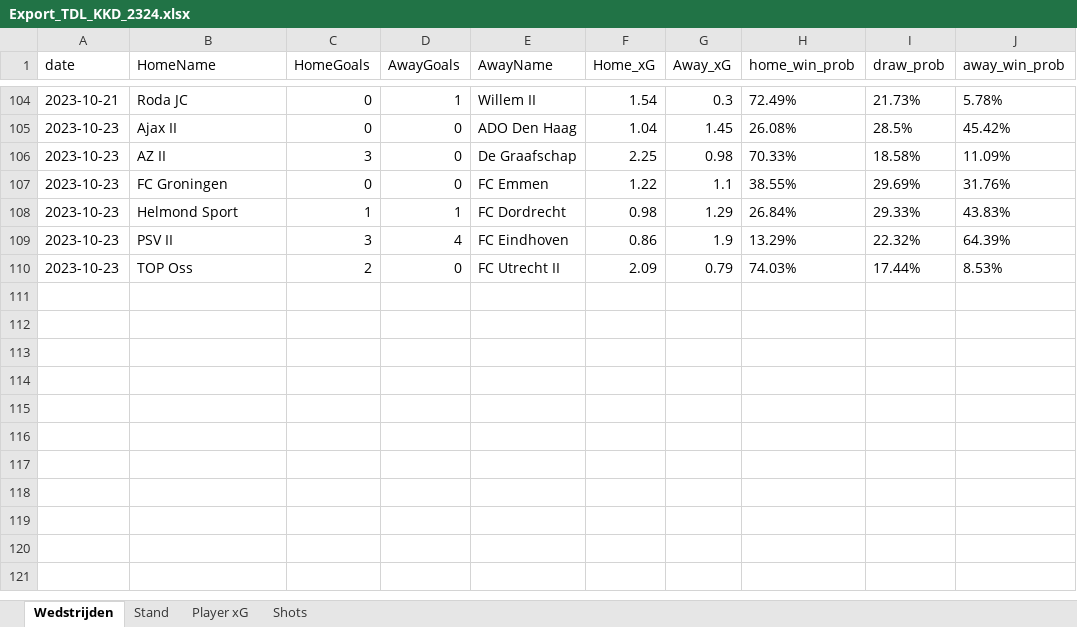
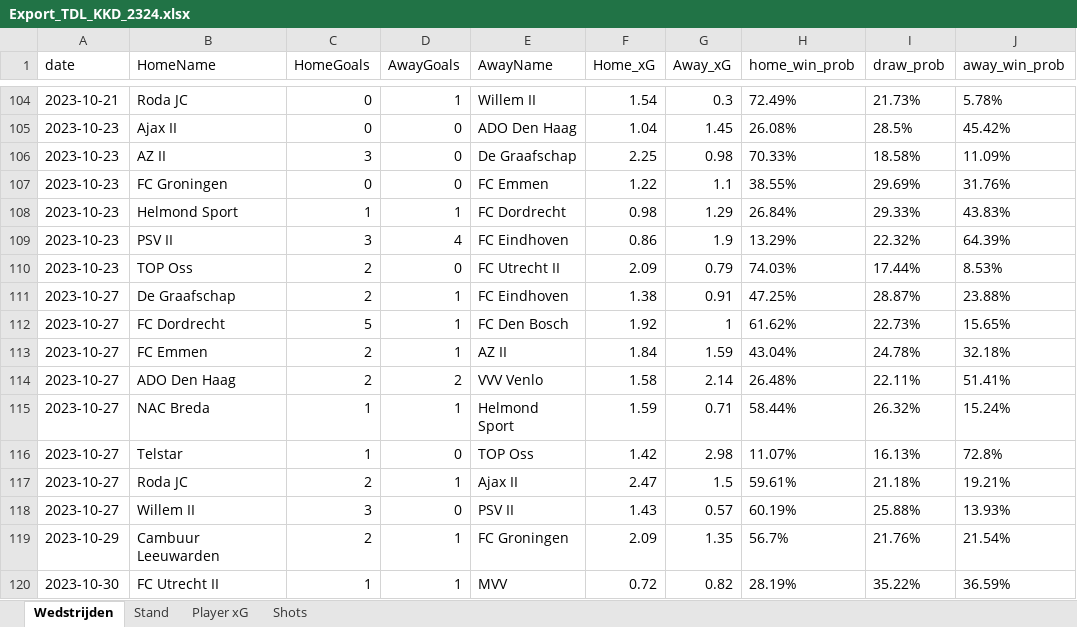
Before and after one commit to RobinKoetsier/gettingbluefingers, an Excel workbook: Export_TDL_KKD_2324.xlsx, sheet Wedstrijden, drawn as a sheet; only a part is shown, gaps mark what is left out; values as stored, in another font and other column widths than the file's, no borders; the diff names each change by its address in the sheet, - before the commit and + after, or states it on an @@ line.

```diff
--- a/Export_TDL_KKD_2324.xlsx (sheet Wedstrijden)
+++ b/Export_TDL_KKD_2324.xlsx (sheet Wedstrijden)
+row 111: 2023-10-27 | De Graafschap | 2 | 1 | FC Eindhoven | 1.38 | 0.91 | 47.25% | 28.87% | 23.88%
+row 112: 2023-10-27 | FC Dordrecht | 5 | 1 | FC Den Bosch | 1.92 | 1 | 61.62% | 22.73% | 15.65%
+row 113: 2023-10-27 | FC Emmen | 2 | 1 | AZ II | 1.84 | 1.59 | 43.04% | 24.78% | 32.18%
+row 114: 2023-10-27 | ADO Den Haag | 2 | 2 | VVV Venlo | 1.58 | 2.14 | 26.48% | 22.11% | 51.41%
+row 115: 2023-10-27 | NAC Breda | 1 | 1 | Helmond Sport | 1.59 | 0.71 | 58.44% | 26.32% | 15.24%
+row 116: 2023-10-27 | Telstar | 1 | 0 | TOP Oss | 1.42 | 2.98 | 11.07% | 16.13% | 72.8%
+row 117: 2023-10-27 | Roda JC | 2 | 1 | Ajax II | 2.47 | 1.5 | 59.61% | 21.18% | 19.21%
+row 118: 2023-10-27 | Willem II | 3 | 0 | PSV II | 1.43 | 0.57 | 60.19% | 25.88% | 13.93%
+row 119: 2023-10-29 | Cambuur Leeuwarden | 2 | 1 | FC Groningen | 2.09 | 1.35 | 56.7% | 21.76% | 21.54%
+row 120: 2023-10-30 | FC Utrecht II | 1 | 1 | MVV | 0.72 | 0.82 | 28.19% | 35.22% | 36.59%
```
Also changed, not shown: sheet Shots, sheet Player xG, sheet Stand, Export_TDL_NED_2324.xlsx, 20 other files.
